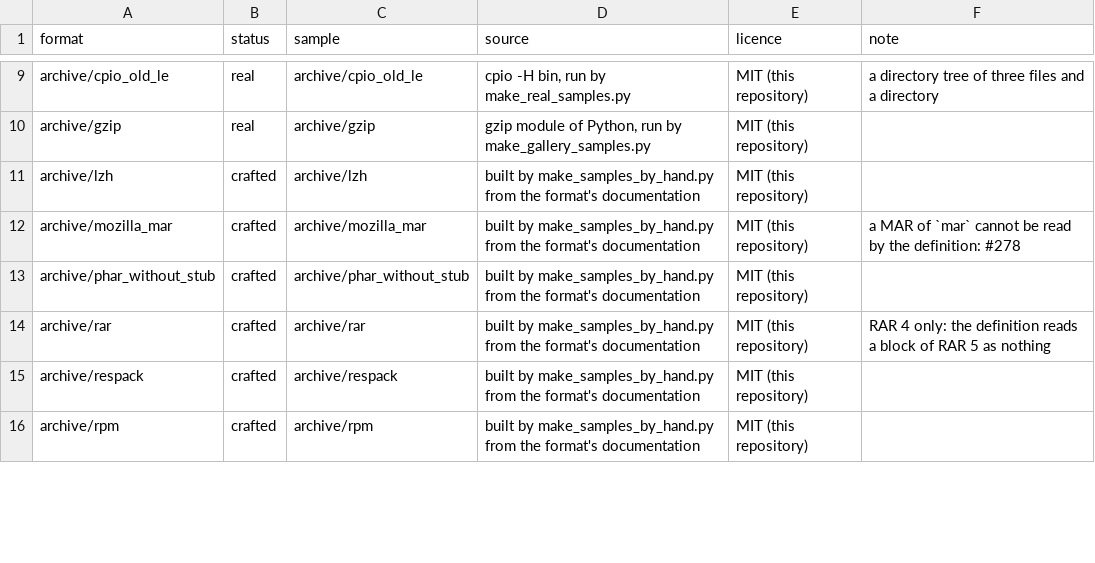
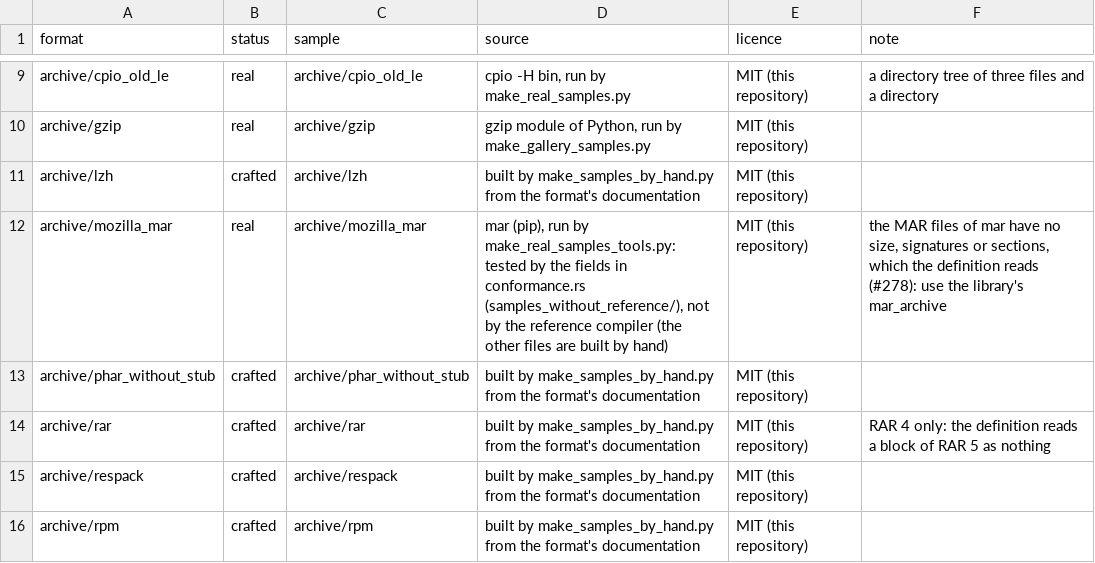
Before and after one commit to shroomsword/doe, a TSV file: conformance/gallery_samples.tsv, drawn as a sheet; only a part is shown, gaps mark what is left out; the diff covers the shown part only.

```diff
--- a/conformance/gallery_samples.tsv
+++ b/conformance/gallery_samples.tsv
@@ -11,3 +11,3 @@ archive/gzip	real	archive/gzip	gzip module of Python, run by make_gallery_sample
 archive/lzh	crafted	archive/lzh	built by make_samples_by_hand.py from the format's documentation	MIT (this repository)	
-archive/mozilla_mar	crafted	archive/mozilla_mar	built by make_samples_by_hand.py from the format's documentation	MIT (this repository)	a MAR of `mar` cannot be read by the definition: #278
+archive/mozilla_mar	real	archive/mozilla_mar	mar (pip), run by make_real_samples_tools.py: tested by the fields in conformance.rs (samples_without_reference/), not by the reference compiler (the other files are built by hand)	MIT (this repository)	the MAR files of mar have no size, signatures or sections, which the definition reads (#278): use the library's mar_archive
 archive/phar_without_stub	crafted	archive/phar_without_stub	built by make_samples_by_hand.py from the format's documentation	MIT (this repository)	
```
Also changed, not shown: 11 edited cells elsewhere in this file, conformance/real_files_plan.tsv, 14 other files.
